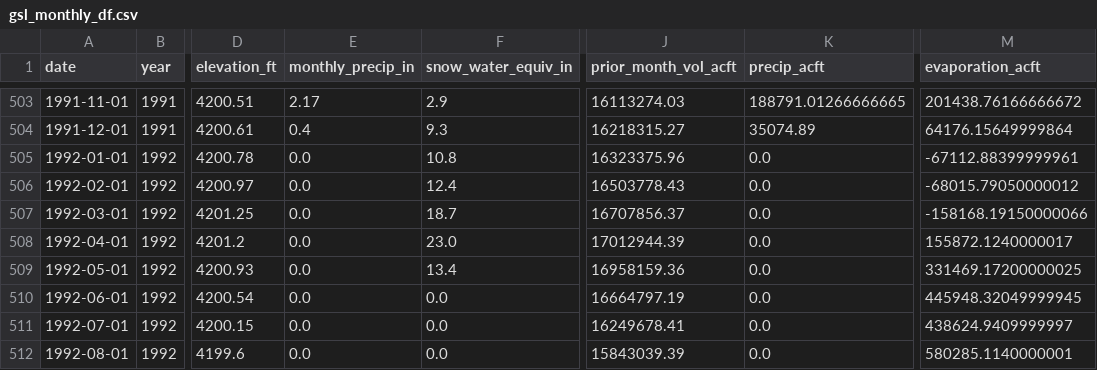
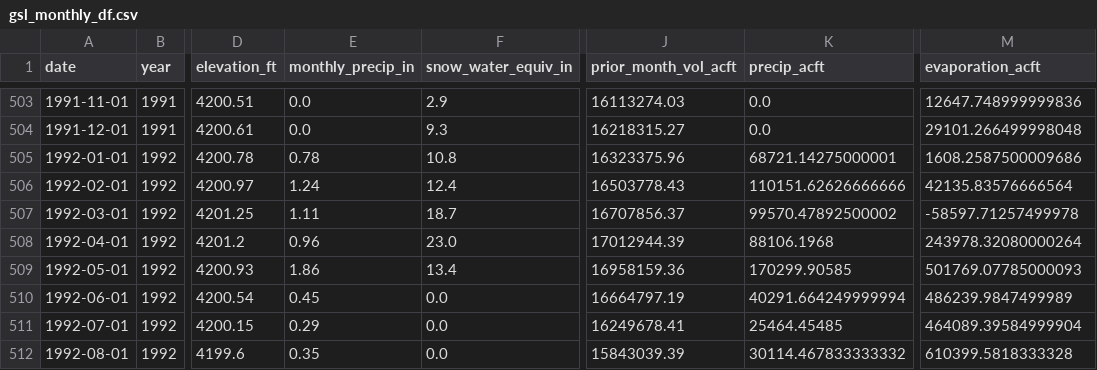
Before and after one commit to mason-buckman/MATH-4100-Final-Project, a CSV file: gsl_monthly_df.csv, drawn as a sheet; only a part is shown, gaps mark what is left out; the diff covers the shown part only; the diff names each change by its address in the sheet, - before the commit and + after, or states it on an @@ line.

```diff
--- a/gsl_monthly_df.csv
+++ b/gsl_monthly_df.csv
-E503 (monthly_precip_in): 2.17
+E503 (monthly_precip_in): 0.0
-K503 (precip_acft): 188791.01266666665
+K503 (precip_acft): 0.0
-M503 (evaporation_acft): 201438.76166666672
+M503 (evaporation_acft): 12647.748999999836
-E504 (monthly_precip_in): 0.4
+E504 (monthly_precip_in): 0.0
-K504 (precip_acft): 35074.89
+K504 (precip_acft): 0.0
-M504 (evaporation_acft): 64176.15649999864
+M504 (evaporation_acft): 29101.266499998048
-E505 (monthly_precip_in): 0.0
+E505 (monthly_precip_in): 0.78
-K505 (precip_acft): 0.0
+K505 (precip_acft): 68721.14275000001
-M505 (evaporation_acft): -67112.88399999961
+M505 (evaporation_acft): 1608.2587500009686
-E506 (monthly_precip_in): 0.0
+E506 (monthly_precip_in): 1.24
-K506 (precip_acft): 0.0
+K506 (precip_acft): 110151.62626666666
-M506 (evaporation_acft): -68015.79050000012
+M506 (evaporation_acft): 42135.83576666564
-E507 (monthly_precip_in): 0.0
+E507 (monthly_precip_in): 1.11
-K507 (precip_acft): 0.0
+K507 (precip_acft): 99570.47892500002
-M507 (evaporation_acft): -158168.19150000066
+M507 (evaporation_acft): -58597.71257499978
-E508 (monthly_precip_in): 0.0
+E508 (monthly_precip_in): 0.96
-K508 (precip_acft): 0.0
+K508 (precip_acft): 88106.1968
-M508 (evaporation_acft): 155872.1240000017
+M508 (evaporation_acft): 243978.32080000264
-E509 (monthly_precip_in): 0.0
+E509 (monthly_precip_in): 1.86
-K509 (precip_acft): 0.0
+K509 (precip_acft): 170299.90585
-M509 (evaporation_acft): 331469.17200000025
+M509 (evaporation_acft): 501769.07785000093
-E510 (monthly_precip_in): 0.0
+E510 (monthly_precip_in): 0.45
-K510 (precip_acft): 0.0
+K510 (precip_acft): 40291.664249999994
-M510 (evaporation_acft): 445948.32049999945
+M510 (evaporation_acft): 486239.9847499989
-E511 (monthly_precip_in): 0.0
+E511 (monthly_precip_in): 0.29
-K511 (precip_acft): 0.0
+K511 (precip_acft): 25464.45485
-M511 (evaporation_acft): 438624.9409999997
+M511 (evaporation_acft): 464089.39584999904
-E512 (monthly_precip_in): 0.0
+E512 (monthly_precip_in): 0.35
-K512 (precip_acft): 0.0
+K512 (precip_acft): 30114.467833333332
-M512 (evaporation_acft): 580285.1140000001
+M512 (evaporation_acft): 610399.5818333328
```
Also changed, not shown: 78 edited cells elsewhere in this file, compiled_lake_data.csv, evaporation_data.csv, 3 other files.
